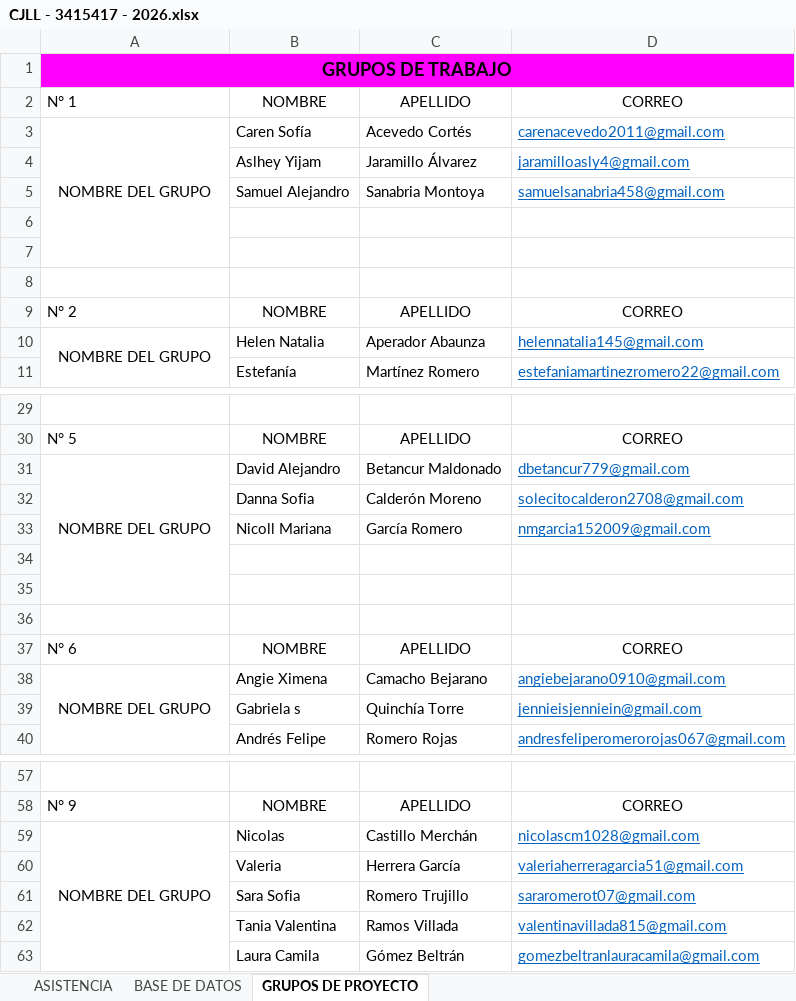
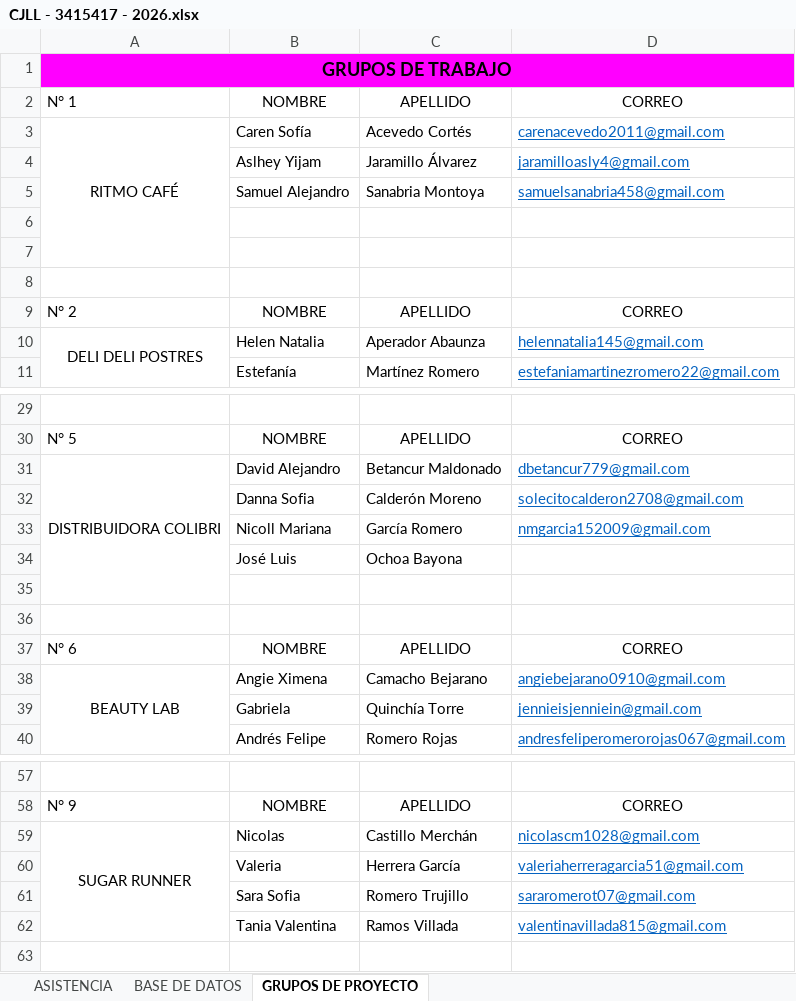
Before and after one commit to Agentes-IA-2026/Bot_Sena-Seguimiento, an Excel workbook: assets/Listados/CJLL - 3415417 - 2026.xlsx, sheet GRUPOS DE PROYECTO, drawn as a sheet; only a part is shown, gaps mark what is left out; values as stored, in another font and other column widths than the file's, no borders; removed rows and columns are numbered as before the commit, all else as after; the diff covers the shown part only; the diff names each change by its address in the sheet, - before the commit and + after, or states it on an @@ line.

```diff
--- a/assets/Listados/CJLL - 3415417 - 2026.xlsx (sheet GRUPOS DE PROYECTO)
+++ b/assets/Listados/CJLL - 3415417 - 2026.xlsx (sheet GRUPOS DE PROYECTO)
-A3: NOMBRE DEL GRUPO
+A3: RITMO CAFÉ
-A10: NOMBRE DEL GRUPO
+A10: DELI DELI POSTRES
-A31: NOMBRE DEL GRUPO
+A31: DISTRIBUIDORA COLIBRI
-row 34: (empty)
+row 34:  | José Luis | Ochoa Bayona
-A38: NOMBRE DEL GRUPO
+A38: BEAUTY LAB
-B39: Gabriela s
+B39: Gabriela
-A59: NOMBRE DEL GRUPO
+A59: SUGAR RUNNER
-row 63:  | Laura Camila | Gómez Beltrán | gomezbeltranlauracamila@gmail.com
```
Also changed, not shown: 4 edited cells elsewhere in this sheet, sheet ASISTENCIA, assets/Listados/CGS - 3414936 - 2026.xlsx, assets/Listados/CGS - 3414937 - 2026.xlsx, 12 other files.
